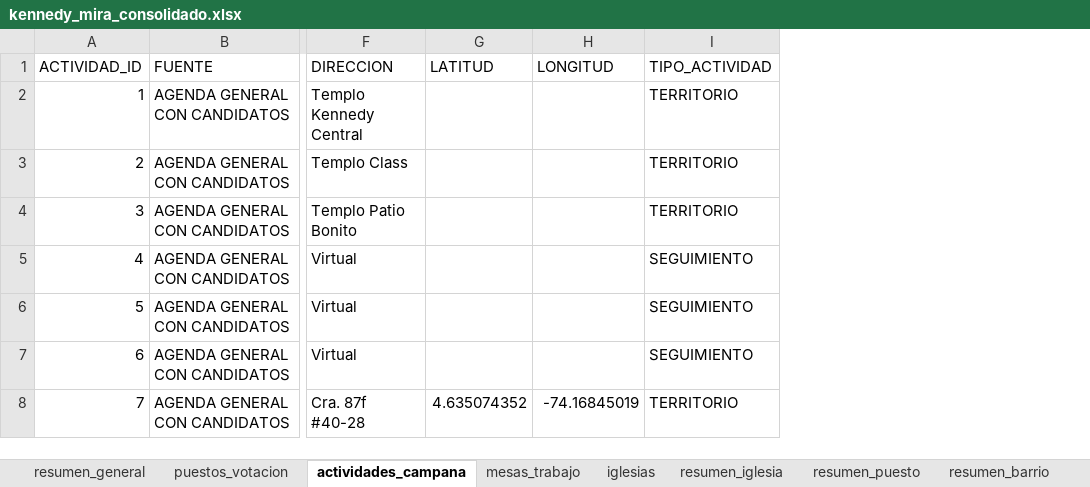
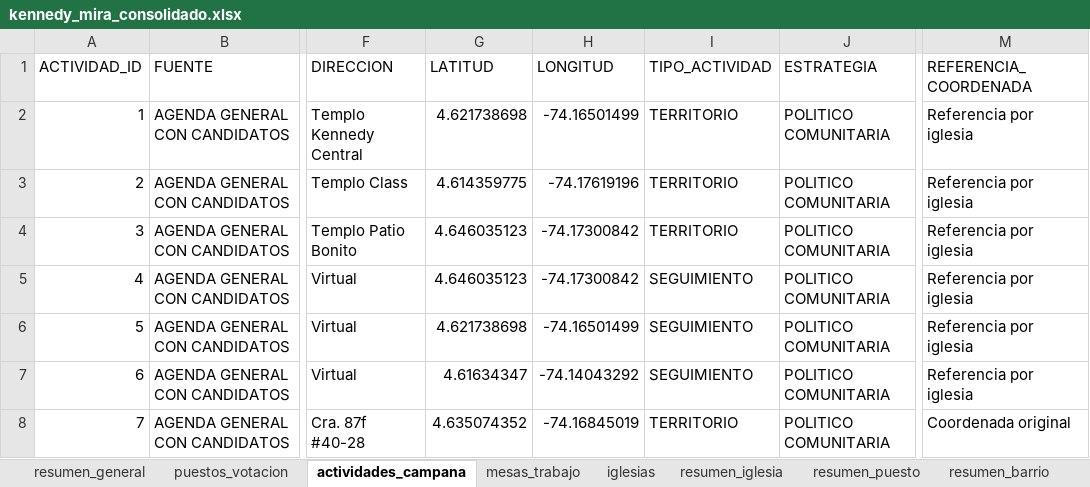
Before and after one commit to fernandozamora23/kennedy_mira_analysis_v1, an Excel workbook: data/kennedy_mira_consolidado.xlsx, sheet actividades_campana, drawn as a sheet; only a part is shown, gaps mark what is left out; values as stored, in another font and other column widths than the file's, no borders; the diff covers the shown part only; the diff names each change by its address in the sheet, - before the commit and + after, or states it on an @@ line.

Commit message:
Ajusta actividades oficiales volanteos y formato entero

```diff
--- a/data/kennedy_mira_consolidado.xlsx (sheet actividades_campana)
+++ b/data/kennedy_mira_consolidado.xlsx (sheet actividades_campana)
+column J (ESTRATEGIA), rows 2-8: all POLITICO COMUNITARIA
+column M (REFERENCIA_COORDENADA), rows 2-8: Referencia por iglesia | Referencia por iglesia | Referencia por iglesia | Referencia por iglesia | Referencia por iglesia | Referencia por iglesia | Coordenada original
-G2 (LATITUD): (empty)
+G2 (LATITUD): 4.621738698
-H2 (LONGITUD): (empty)
+H2 (LONGITUD): -74.16501499
-G3 (LATITUD): (empty)
+G3 (LATITUD): 4.614359775
-H3 (LONGITUD): (empty)
+H3 (LONGITUD): -74.17619196
-G4:G5 (LATITUD): (empty)
+G4:G5 (LATITUD): 4.646035123
-H4:H5 (LONGITUD): (empty)
+H4:H5 (LONGITUD): -74.17300842
-G6 (LATITUD): (empty)
+G6 (LATITUD): 4.621738698
-H6 (LONGITUD): (empty)
+H6 (LONGITUD): -74.16501499
-G7 (LATITUD): (empty)
+G7 (LATITUD): 4.61634347
-H7 (LONGITUD): (empty)
+H7 (LONGITUD): -74.14043292
```
Also changed, not shown: 37 added rows, 156 removed rows, 24 edited cells and row numbers in column A elsewhere in this sheet, sheet resumen_puesto, sheet puestos_votacion, sheet resumen_general, sheet resumen_barrio, sheet resumen_iglesia, 3 other files.
